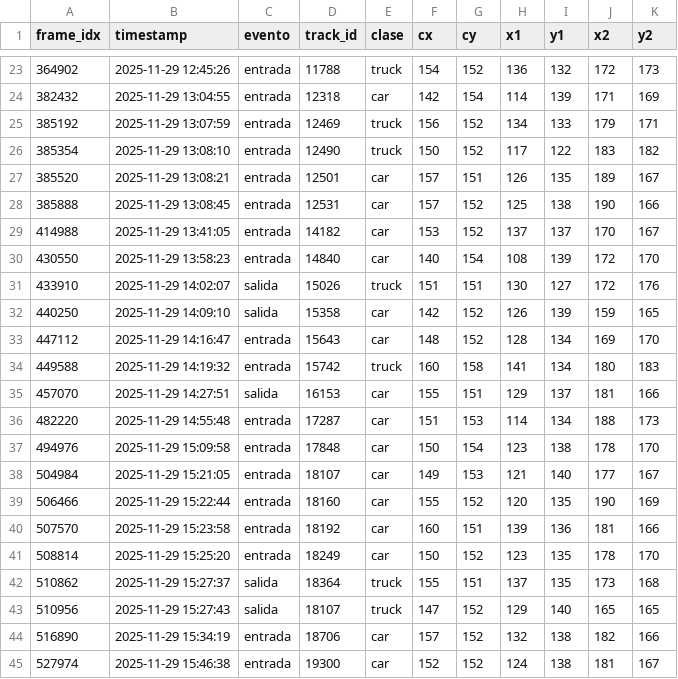
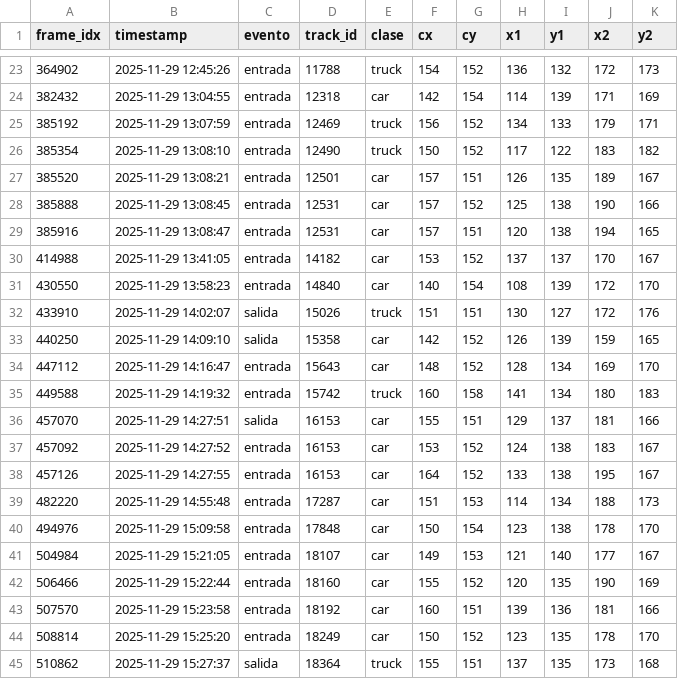
Before and after one commit to temiciano/Uso-de-vehiculos, a CSV file: data/clean/day20_clean.csv, drawn as a sheet; only a part is shown, gaps mark what is left out; the shorter side is filled out with more unchanged rows.

```diff
--- a/data/clean/day20_clean.csv
+++ b/data/clean/day20_clean.csv
@@ -28,2 +28,3 @@ frame_idx,timestamp,evento,track_id,clase,cx,cy,x1,y1,x2,y2
 385888,2025-11-29 13:08:45,entrada,12531,car,157,152,125,138,190,166
+385916,2025-11-29 13:08:47,entrada,12531,car,157,151,120,138,194,165
 414988,2025-11-29 13:41:05,entrada,14182,car,153,152,137,137,170,167
@@ -35,2 +36,4 @@ frame_idx,timestamp,evento,track_id,clase,cx,cy,x1,y1,x2,y2
 457070,2025-11-29 14:27:51,salida,16153,car,155,151,129,137,181,166
+457092,2025-11-29 14:27:52,entrada,16153,car,153,152,124,138,183,167
+457126,2025-11-29 14:27:55,entrada,16153,car,164,152,133,138,195,167
 482220,2025-11-29 14:55:48,entrada,17287,car,151,153,114,134,188,173
```
Also changed, not shown: data/clean/day11_clean.csv, data/clean/day18_clean.csv, 18 other files.
